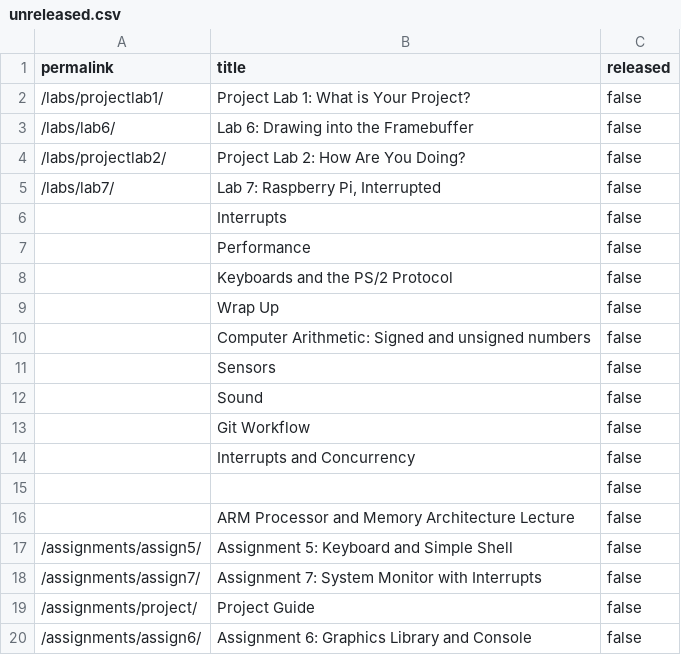
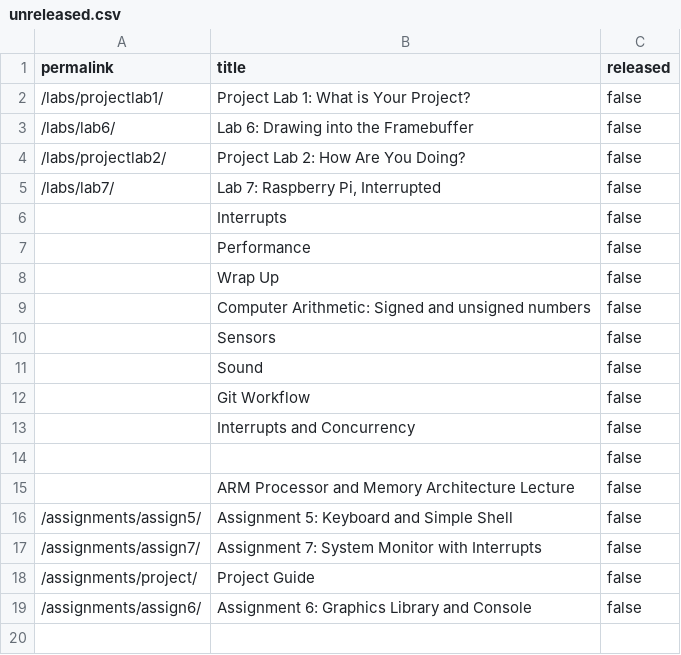
Before and after one commit to smundada/cs107e.github.io, a CSV file: _data/unreleased.csv, drawn as a sheet.

Commit message:
released keyboard lecture commit a08d4dc7bf262fcb380fac14e6f2a9f1ceee92fd Author: Chris Gregg <tofergregg@gmail.com> Date:   Mon Oct 29 08:38:48 2018 -0700
    released keyboard lecture

```diff
--- a/_data/unreleased.csv
+++ b/_data/unreleased.csv
@@ -7,3 +7,2 @@ permalink,title,released
 "","Performance",false
-"","Keyboards and the PS/2 Protocol",false
 "","Wrap Up",false
```
Also changed, not shown: 44 other files.
